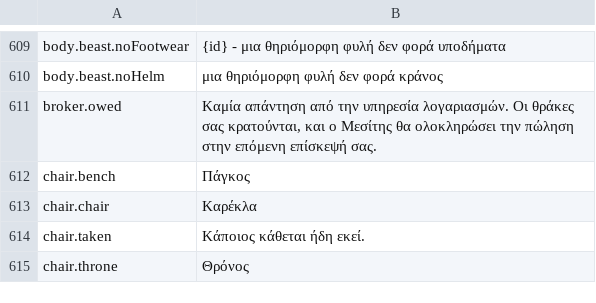
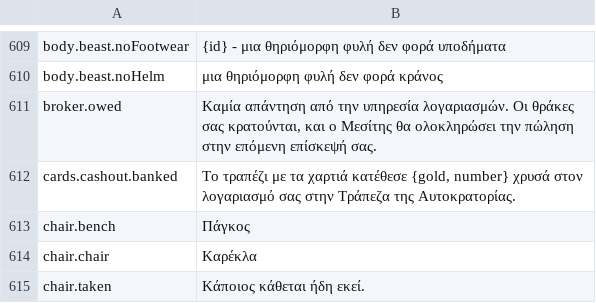
Before and after one commit to Lattymoy/daggerfall-js-source, a CSV file: locales/el/Port_Strings.csv, drawn as a sheet; only a part is shown, gaps mark what is left out; the shorter side is filled out with more unchanged rows; the diff names each change by its address in the sheet, - before the commit and + after, or states it on an @@ line.

```diff
--- a/locales/el/Port_Strings.csv
+++ b/locales/el/Port_Strings.csv
+row 612: cards.cashout.banked | Το τραπέζι με τα χαρτιά κατέθεσε {gold, number} χρυσά στον λογαριασμό σας στην Τράπεζα της Αυτοκρατορίας.
```
Also changed, not shown: locales/bg/Port_Strings.csv, locales/ja/Port_Strings.csv, 54 other files.
